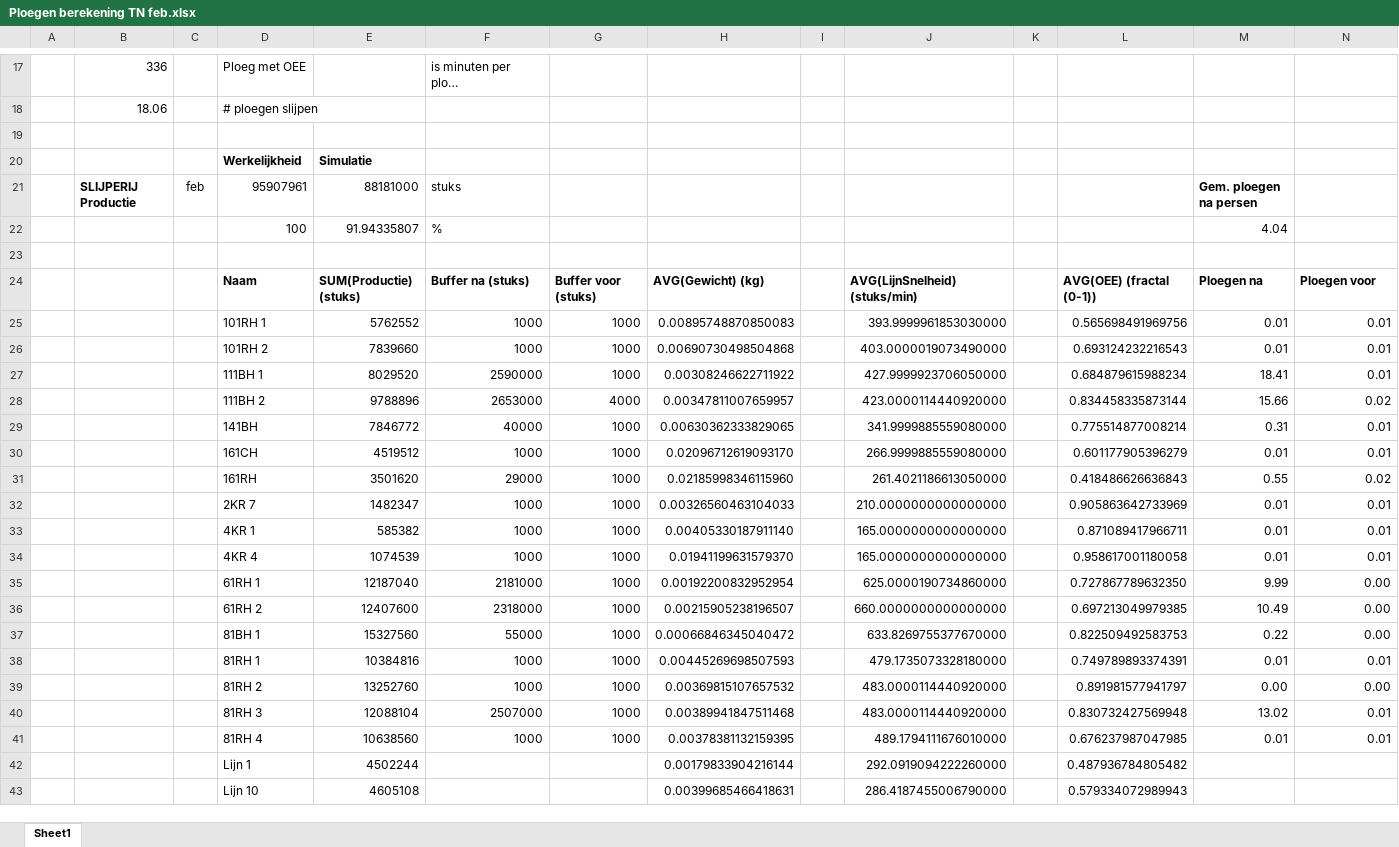
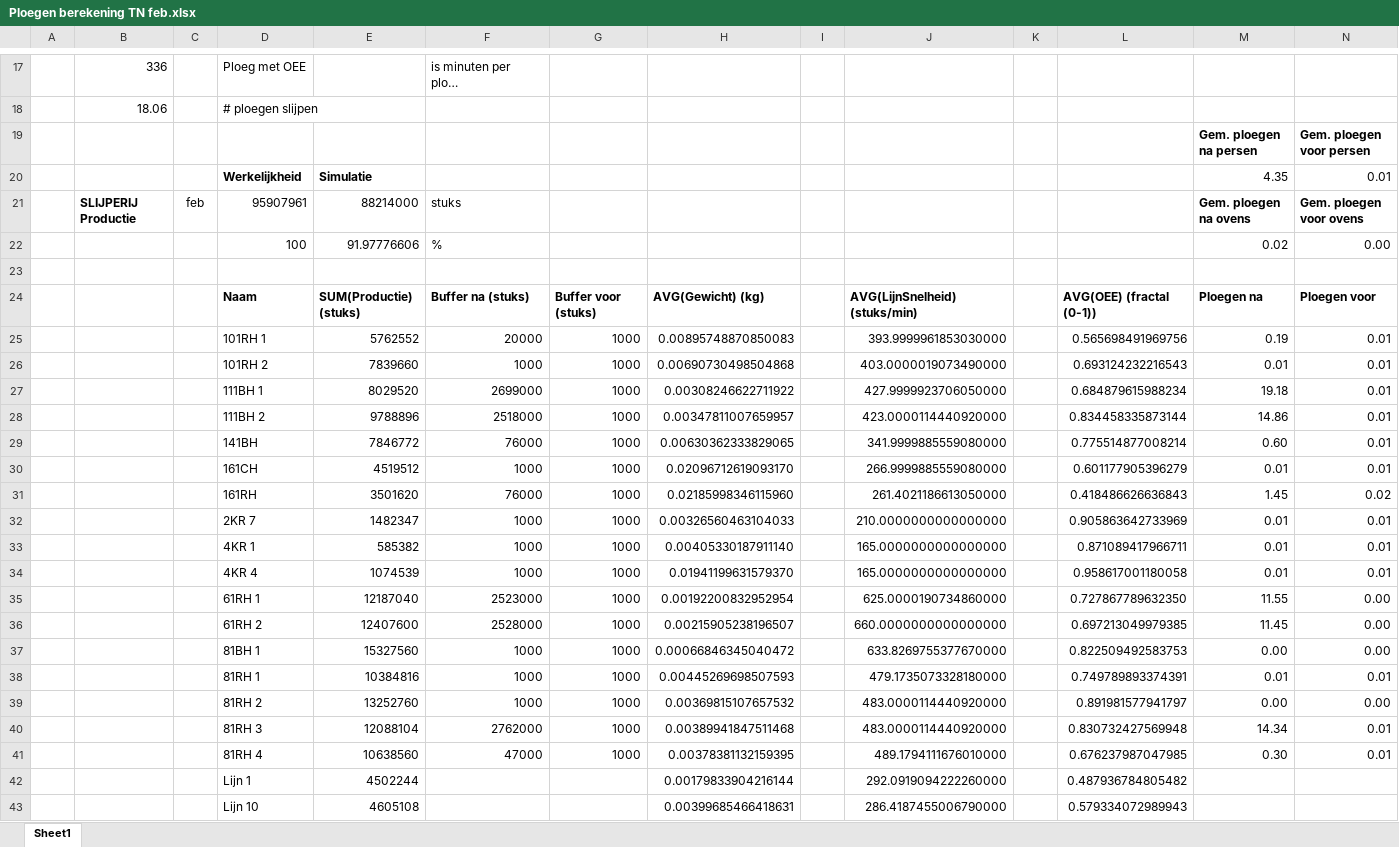
Before and after one commit to ducky035/Afstudeerbestanden, an Excel workbook: Ploegen berekening TN feb.xlsx, sheet Sheet1, drawn as a sheet; only a part is shown, gaps mark what is left out; long unchanged cells end in …; values as stored, in another font and other column widths than the file's, no borders; charts and pictures and conditional formats not drawn; removed rows and columns are numbered as before the commit, all else as after; the diff covers the shown part only; the diff names each change by its address in the sheet, - before the commit and + after, or states it on an @@ line.

```diff
--- a/Ploegen berekening TN feb.xlsx (sheet Sheet1)
+++ b/Ploegen berekening TN feb.xlsx (sheet Sheet1)
-row 19: (empty)
+row 19:  |  |  |  |  |  |  |  |  |  |  |  | Gem. ploegen na persen | Gem. ploegen voor persen
-M20: (empty)
+M20: 4.35
-N20: (empty)
+N20: 0.01
-E21: 88181000
+E21: 88214000
-M21: Gem. ploegen na persen
+M21: Gem. ploegen na ovens
-N21: (empty)
+N21: Gem. ploegen voor ovens
-row 22:  |  |  | 100 | 91.94335807 | % |  |  |  |  |  |  | 4.04
+row 22:  |  |  | 100 | 91.97776606 | % |  |  |  |  |  |  | 0.02 | 0.00
-F25: 1000
+F25: 20000
-M25: 0.01
+M25: 0.19
-F27: 2590000
+F27: 2699000
-M27: 18.41
+M27: 19.18
-F28: 2653000
+F28: 2518000
-G28: 4000
+G28: 1000
-M28: 15.66
+M28: 14.86
-N28: 0.02
+N28: 0.01
-F29: 40000
+F29: 76000
-M29: 0.31
+M29: 0.60
-F31: 29000
+F31: 76000
-M31: 0.55
+M31: 1.45
-F35: 2181000
+F35: 2523000
-M35: 9.99
+M35: 11.55
-F36: 2318000
+F36: 2528000
-M36: 10.49
+M36: 11.45
-F37: 55000
+F37: 1000
-M37: 0.22
+M37: 0.00
-F40: 2507000
+F40: 2762000
-M40: 13.02
+M40: 14.34
-F41: 1000
+F41: 47000
-M41: 0.01
+M41: 0.30
```
Also changed, not shown: 9 edited cells elsewhere in this sheet, charts or pictures, Scriptie - Experiment resultaten.xlsx, 2 other files.
